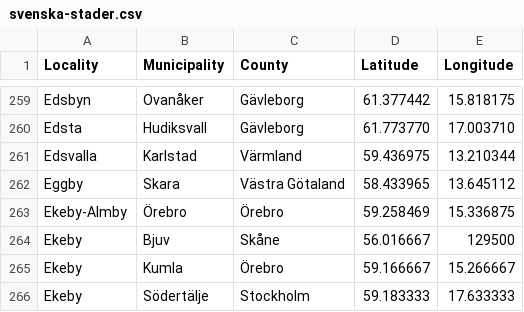
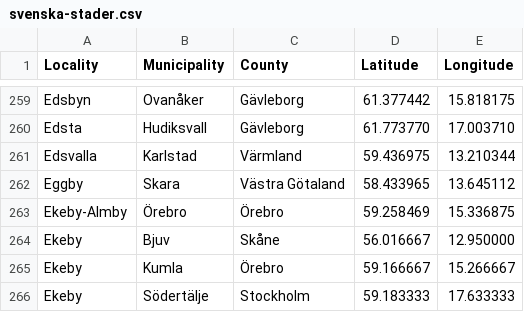
Before and after one commit to sphrak/svenska-stader, a CSV file: src/svenska-stader.csv, drawn as a sheet; only a part is shown, gaps mark what is left out.

Commit message:
fixed ekeby

```diff
--- a/src/svenska-stader.csv
+++ b/src/svenska-stader.csv
@@ -263,3 +263,3 @@ Eggby,Skara,Västra Götaland,58.433965,13.645112
 Ekeby-Almby,Örebro,Örebro,59.258469,15.336875
-Ekeby,Bjuv,Skåne,56.016667,129500
+Ekeby,Bjuv,Skåne,56.016667,12.950000
 Ekeby,Kumla,Örebro,59.166667,15.266667
```
